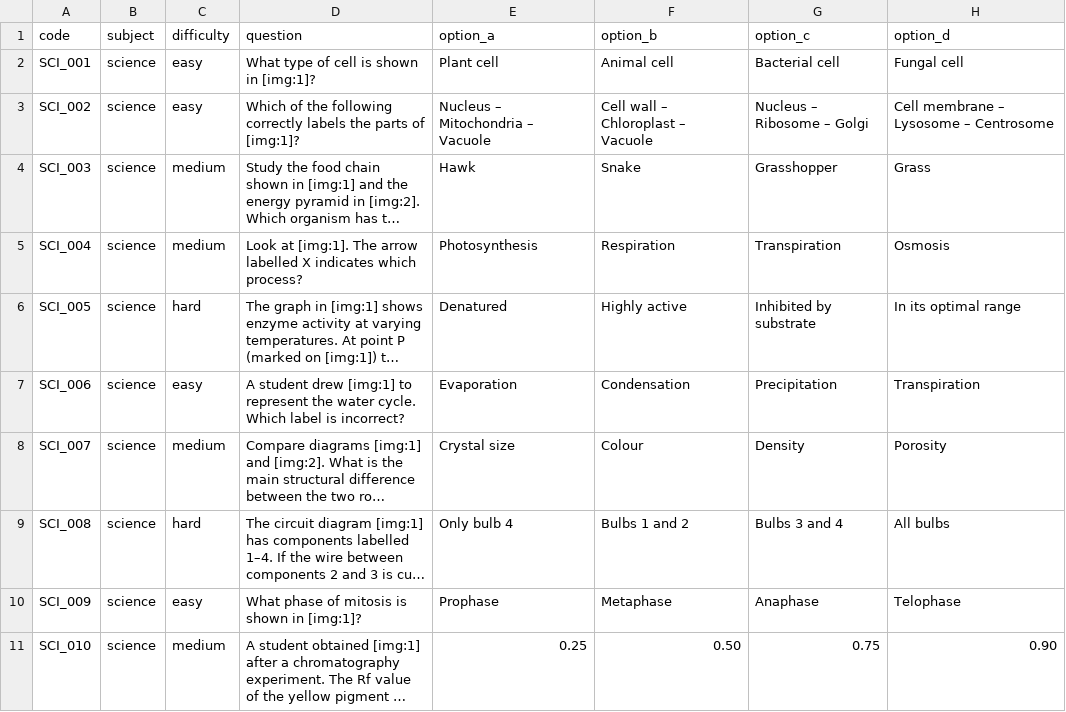
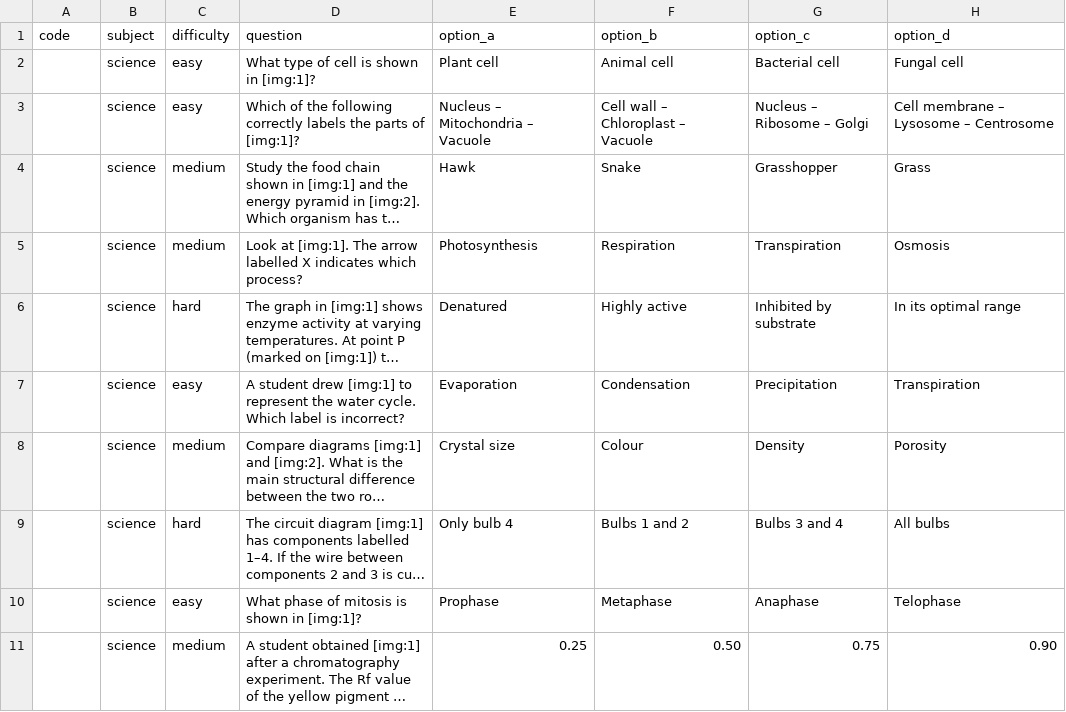
Before and after one commit to parshav92/mocktest-freelance, a CSV file: public/templates/test_csvs/science_mcq.csv, drawn as a sheet; only a part is shown; long unchanged cells end in …; the diff names each change by its address in the sheet, - before the commit and + after, or states it on an @@ line.

```diff
--- a/public/templates/test_csvs/science_mcq.csv
+++ b/public/templates/test_csvs/science_mcq.csv
-A2 (code): SCI_001
+A2 (code): (empty)
-A3 (code): SCI_002
+A3 (code): (empty)
-A4 (code): SCI_003
+A4 (code): (empty)
-A5 (code): SCI_004
+A5 (code): (empty)
-A6 (code): SCI_005
+A6 (code): (empty)
-A7 (code): SCI_006
+A7 (code): (empty)
-A8 (code): SCI_007
+A8 (code): (empty)
-A9 (code): SCI_008
+A9 (code): (empty)
-A10 (code): SCI_009
+A10 (code): (empty)
-A11 (code): SCI_010
+A11 (code): (empty)
```
Also changed, not shown: public/templates/test_csvs/science_fill_missing_sentence.csv, 5 other files.
